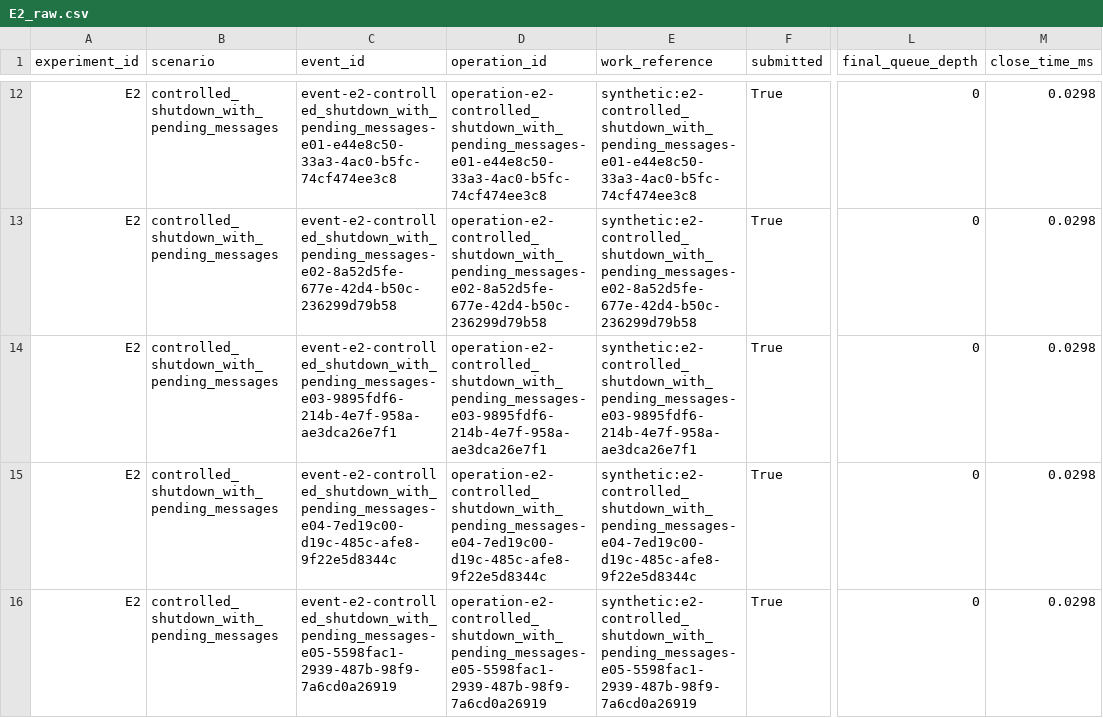
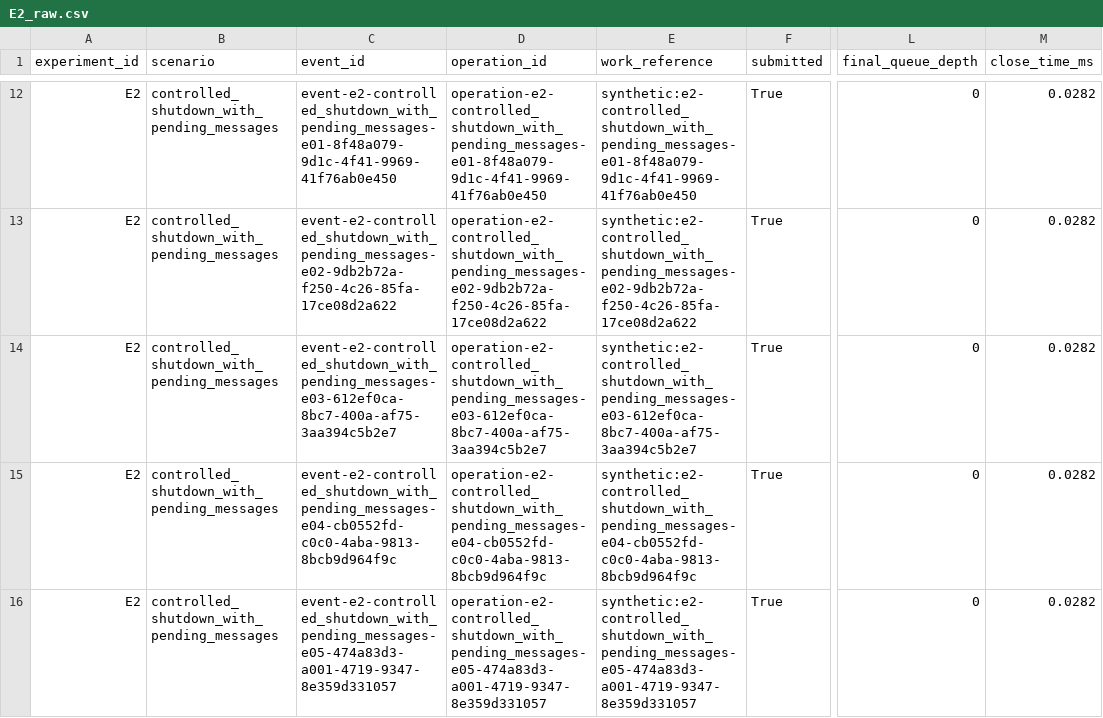
Before and after one commit to Jimmy3498/CS5-7319-Final-Project-Group-05-Azadjoutabari-Nagireddygari-Zeng, a CSV file: docs/risk/results/E2_raw.csv, drawn as a sheet; only a part is shown, gaps mark what is left out; the diff covers the shown part only; the diff names each change by its address in the sheet, - before the commit and + after, or states it on an @@ line.

```diff
--- a/docs/risk/results/E2_raw.csv
+++ b/docs/risk/results/E2_raw.csv
-C12 (event_id): event-e2-controlled_shutdown_with_pending_messages-e01-e44e8c50-33a3-4ac0-b5fc-74cf474ee3c8
+C12 (event_id): event-e2-controlled_shutdown_with_pending_messages-e01-8f48a079-9d1c-4f41-9969-41f76ab0e450
-D12 (operation_id): operation-e2-controlled_shutdown_with_pending_messages-e01-e44e8c50-33a3-4ac0-b5fc-74cf474ee3c8
+D12 (operation_id): operation-e2-controlled_shutdown_with_pending_messages-e01-8f48a079-9d1c-4f41-9969-41f76ab0e450
-E12 (work_reference): synthetic:e2-controlled_shutdown_with_pending_messages-e01-e44e8c50-33a3-4ac0-b5fc-74cf474ee3c8
+E12 (work_reference): synthetic:e2-controlled_shutdown_with_pending_messages-e01-8f48a079-9d1c-4f41-9969-41f76ab0e450
-M12:M16 (close_time_ms): 0.0298
+M12:M16 (close_time_ms): 0.0282
-C13 (event_id): event-e2-controlled_shutdown_with_pending_messages-e02-8a52d5fe-677e-42d4-b50c-236299d79b58
+C13 (event_id): event-e2-controlled_shutdown_with_pending_messages-e02-9db2b72a-f250-4c26-85fa-17ce08d2a622
-D13 (operation_id): operation-e2-controlled_shutdown_with_pending_messages-e02-8a52d5fe-677e-42d4-b50c-236299d79b58
+D13 (operation_id): operation-e2-controlled_shutdown_with_pending_messages-e02-9db2b72a-f250-4c26-85fa-17ce08d2a622
-E13 (work_reference): synthetic:e2-controlled_shutdown_with_pending_messages-e02-8a52d5fe-677e-42d4-b50c-236299d79b58
+E13 (work_reference): synthetic:e2-controlled_shutdown_with_pending_messages-e02-9db2b72a-f250-4c26-85fa-17ce08d2a622
-C14 (event_id): event-e2-controlled_shutdown_with_pending_messages-e03-9895fdf6-214b-4e7f-958a-ae3dca26e7f1
+C14 (event_id): event-e2-controlled_shutdown_with_pending_messages-e03-612ef0ca-8bc7-400a-af75-3aa394c5b2e7
-D14 (operation_id): operation-e2-controlled_shutdown_with_pending_messages-e03-9895fdf6-214b-4e7f-958a-ae3dca26e7f1
+D14 (operation_id): operation-e2-controlled_shutdown_with_pending_messages-e03-612ef0ca-8bc7-400a-af75-3aa394c5b2e7
-E14 (work_reference): synthetic:e2-controlled_shutdown_with_pending_messages-e03-9895fdf6-214b-4e7f-958a-ae3dca26e7f1
+E14 (work_reference): synthetic:e2-controlled_shutdown_with_pending_messages-e03-612ef0ca-8bc7-400a-af75-3aa394c5b2e7
-C15 (event_id): event-e2-controlled_shutdown_with_pending_messages-e04-7ed19c00-d19c-485c-afe8-9f22e5d8344c
+C15 (event_id): event-e2-controlled_shutdown_with_pending_messages-e04-cb0552fd-c0c0-4aba-9813-8bcb9d964f9c
-D15 (operation_id): operation-e2-controlled_shutdown_with_pending_messages-e04-7ed19c00-d19c-485c-afe8-9f22e5d8344c
+D15 (operation_id): operation-e2-controlled_shutdown_with_pending_messages-e04-cb0552fd-c0c0-4aba-9813-8bcb9d964f9c
-E15 (work_reference): synthetic:e2-controlled_shutdown_with_pending_messages-e04-7ed19c00-d19c-485c-afe8-9f22e5d8344c
+E15 (work_reference): synthetic:e2-controlled_shutdown_with_pending_messages-e04-cb0552fd-c0c0-4aba-9813-8bcb9d964f9c
-C16 (event_id): event-e2-controlled_shutdown_with_pending_messages-e05-5598fac1-2939-487b-98f9-7a6cd0a26919
+C16 (event_id): event-e2-controlled_shutdown_with_pending_messages-e05-474a83d3-a001-4719-9347-8e359d331057
-D16 (operation_id): operation-e2-controlled_shutdown_with_pending_messages-e05-5598fac1-2939-487b-98f9-7a6cd0a26919
+D16 (operation_id): operation-e2-controlled_shutdown_with_pending_messages-e05-474a83d3-a001-4719-9347-8e359d331057
-E16 (work_reference): synthetic:e2-controlled_shutdown_with_pending_messages-e05-5598fac1-2939-487b-98f9-7a6cd0a26919
+E16 (work_reference): synthetic:e2-controlled_shutdown_with_pending_messages-e05-474a83d3-a001-4719-9347-8e359d331057
```
Also changed, not shown: 60 edited cells elsewhere in this file, docs/risk/results/E1_raw.csv, docs/risk/results/L1_raw.csv, 6 other files.
